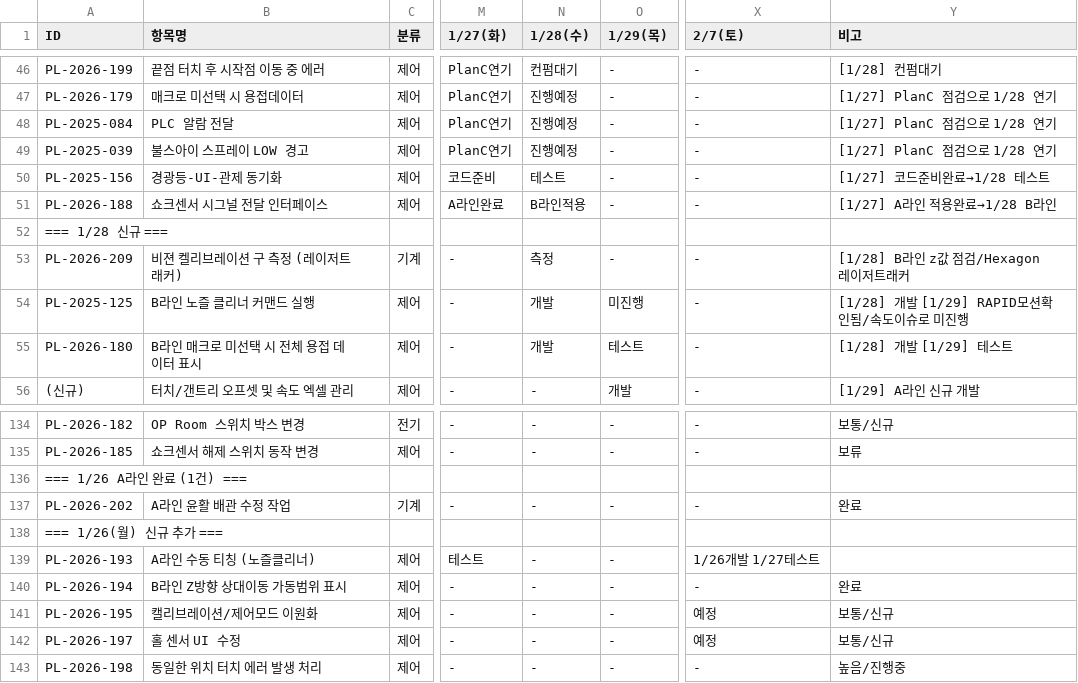
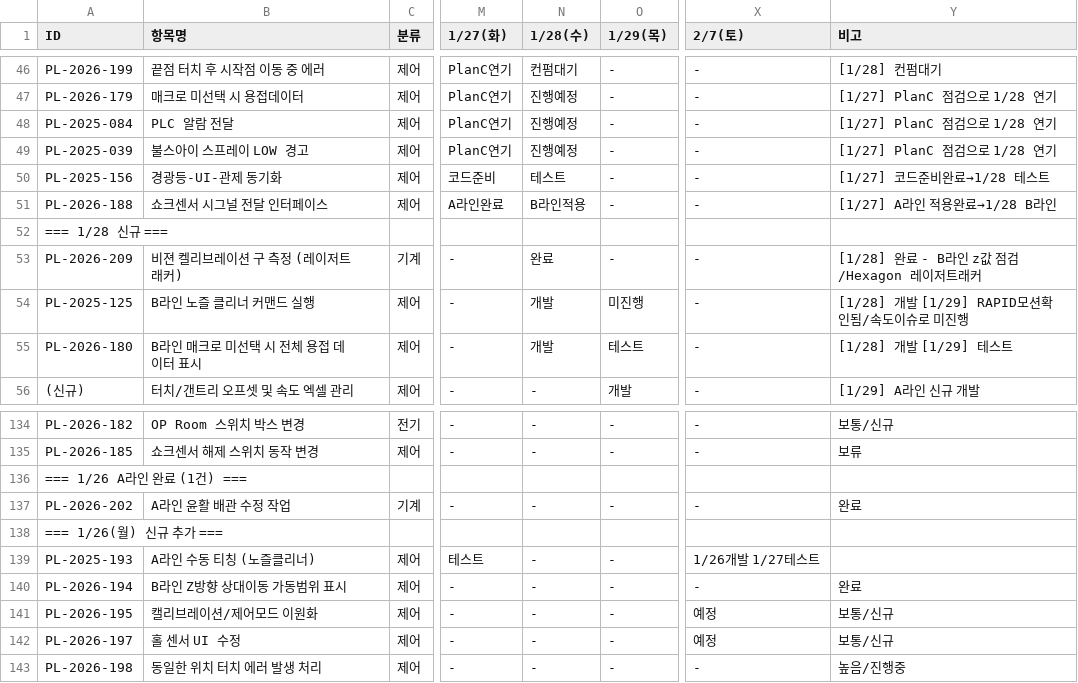
Before and after one commit to taeyangshim-stack/s25016, a CSV file: punchlist/3week-plan/S25016_3주완료계획_260129.csv, drawn as a sheet; only a part is shown, gaps mark what is left out; the diff names each change by its address in the sheet, - before the commit and + after, or states it on an @@ line.

```diff
--- a/punchlist/3week-plan/S25016_3주완료계획_260129.csv
+++ b/punchlist/3week-plan/S25016_3주완료계획_260129.csv
-N53 (1/28(수)): 측정
+N53 (1/28(수)): 완료
-Y53 (비고): [1/28] B라인 z값 점검/Hexagon 레이저트래커
+Y53 (비고): [1/28] 완료 - B라인 z값 점검/Hexagon 레이저트래커
-A139 (ID): PL-2026-193
+A139 (ID): PL-2025-193
```
Also changed, not shown: 2 other files.
